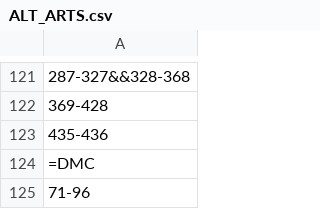
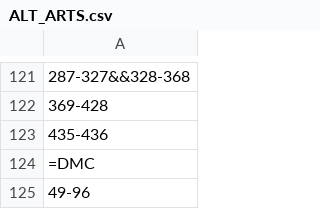
Before and after one commit to dbcopas/enfolderer, a CSV file: ALT_ARTS.csv, drawn as a sheet; only a part is shown, gaps mark what is left out.

```diff
--- a/ALT_ARTS.csv
+++ b/ALT_ARTS.csv
@@ -124,2 +124,2 @@
 =DMC
-71-96
+49-96
```
Also changed, not shown: 2 other files.
